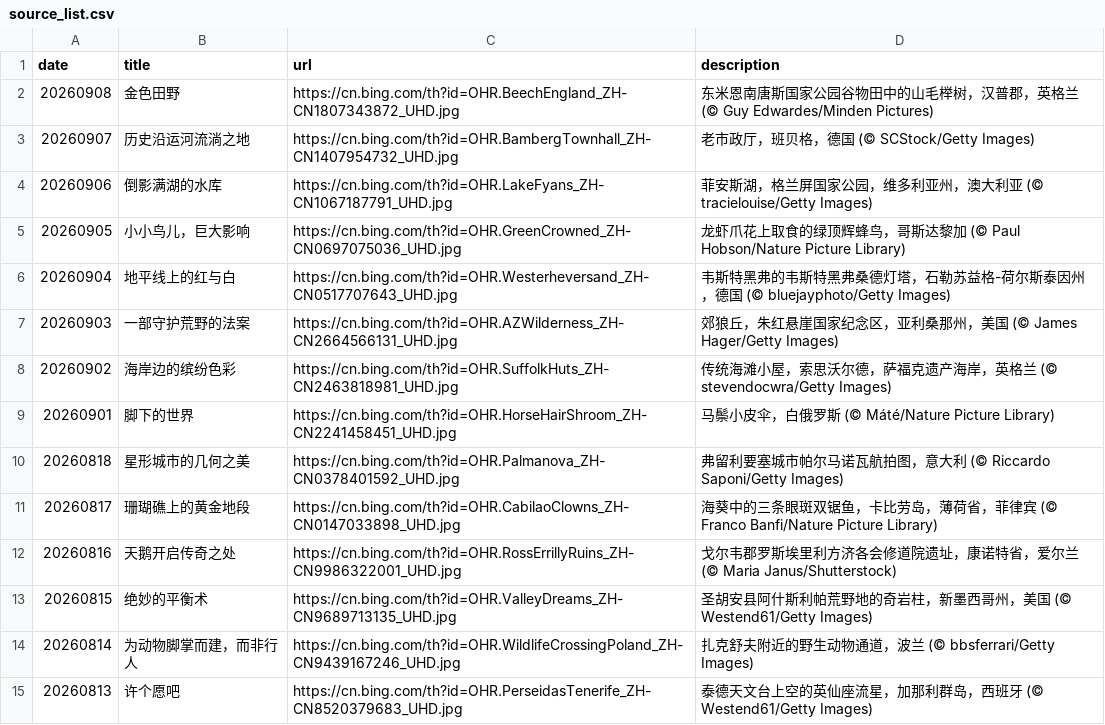
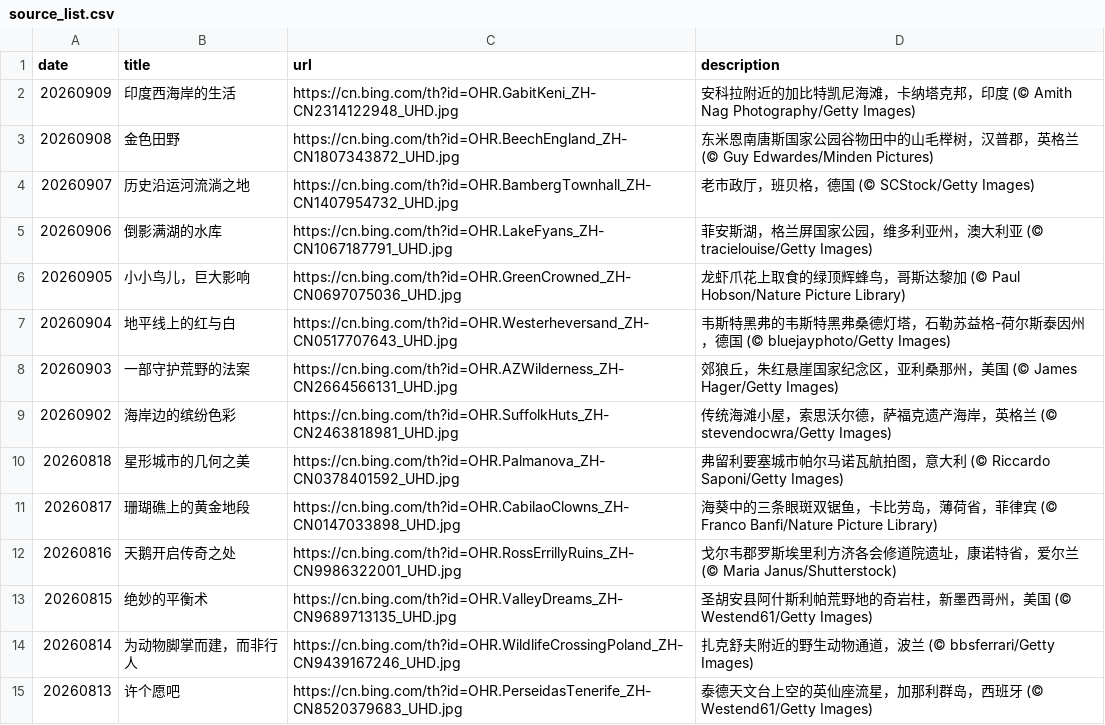
Before and after one commit to chnbsdan/bw, a CSV file: source_list.csv, drawn as a sheet; only a part is shown; removed rows and columns are numbered as before the commit, all else as after; the diff names each change by its address in the sheet, - before the commit and + after, or states it on an @@ line.

```diff
--- a/source_list.csv
+++ b/source_list.csv
+row 2: 20260909 | 印度西海岸的生活 | https://cn.bing.com/th?id=OHR.GabitKeni_ZH-CN2314122948_UHD.jpg | 安科拉附近的加比特凯尼海滩，卡纳塔克邦，印度 (© Amith Nag Photography/Getty Images)
-row 9: 20260901 | 脚下的世界 | https://cn.bing.com/th?id=OHR.HorseHairShroom_ZH-CN2241458451_UHD.jpg | 马鬃小皮伞，白俄罗斯 (© Máté/Nature Picture Library)
```
Also changed, not shown: 2 other files.
